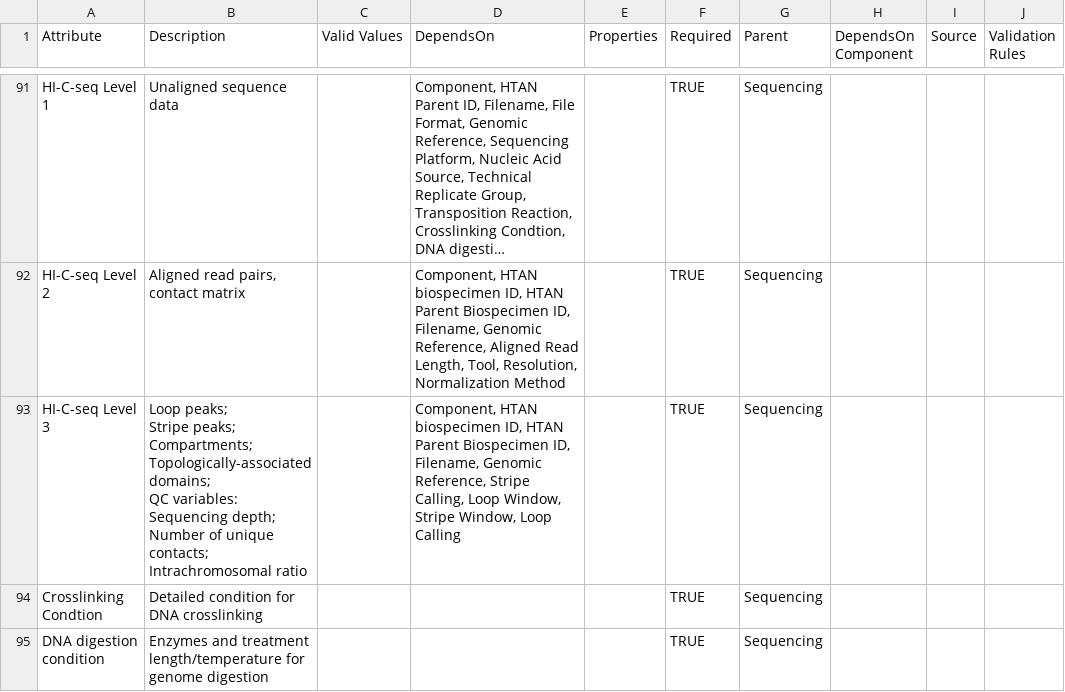
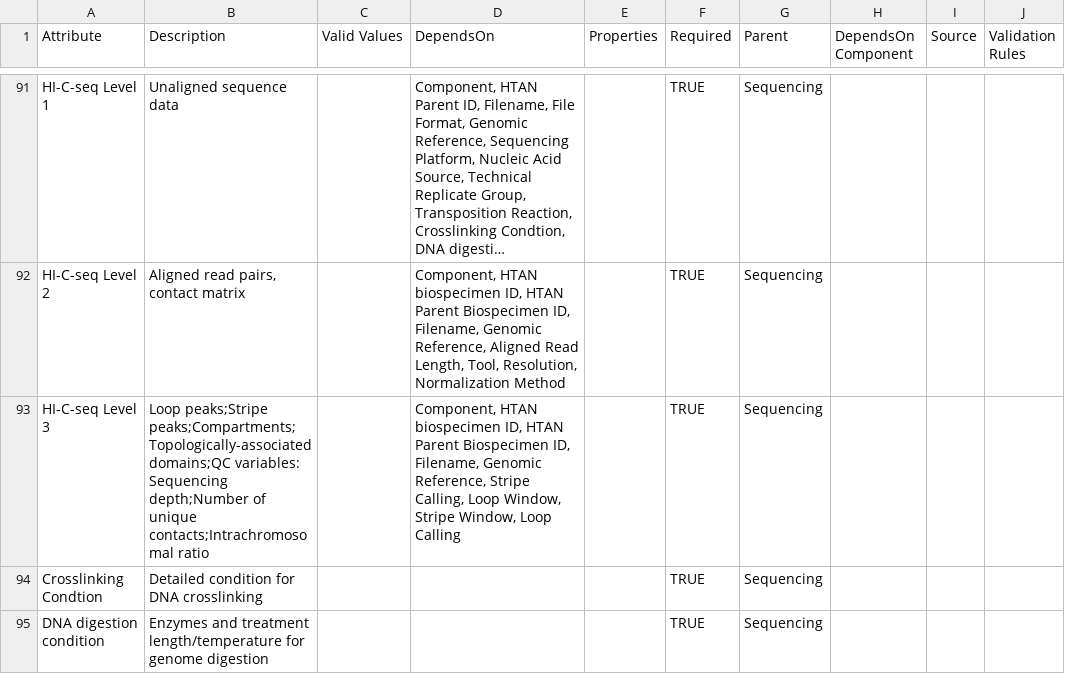
Before and after one commit to ncihtan/data-models, a CSV file: HTAN.model.csv, drawn as a sheet; only a part is shown, gaps mark what is left out; long unchanged cells end in …; ↵ is a line break in a cell; the diff names each change by its address in the sheet, - before the commit and + after, or states it on an @@ line.

Commit message:
Update HTAN.model.csv

```diff
--- a/HTAN.model.csv
+++ b/HTAN.model.csv
-B93 (Description): Loop peaks; ↵ Stripe peaks; ↵ Compartments; ↵ Topologically-associated domains; ↵ QC variables: Sequencing depth; ↵ Number of unique contacts; ↵ Intrachromosomal ratio
+B93 (Description): Loop peaks;Stripe peaks;Compartments;Topologically-associated domains;QC variables: Sequencing depth;Number of unique contacts;Intrachromosomal ratio
```
